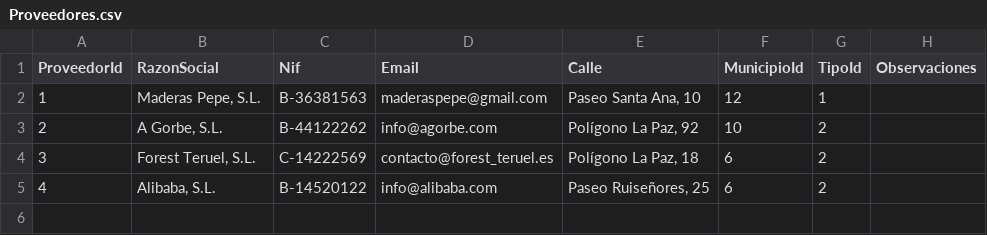
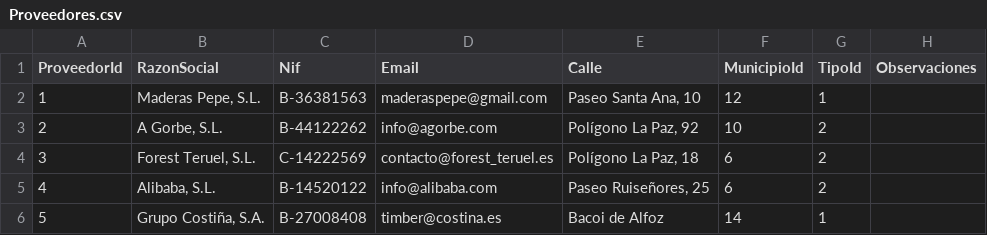
Before and after one commit to efonte/BiomasaEUPT, a CSV file: BiomasaEUPT/BiomasaEUPT/Migrations/DatosSeed/Proveedores.csv, drawn as a sheet.

```diff
--- a/BiomasaEUPT/BiomasaEUPT/Migrations/DatosSeed/Proveedores.csv
+++ b/BiomasaEUPT/BiomasaEUPT/Migrations/DatosSeed/Proveedores.csv
@@ -5 +5,2 @@
 4;Alibaba, S.L.;B-14520122;info@alibaba.com;Paseo Ruiseñores, 25;6;2;
+5;Grupo Costiña, S.A.;B-27008408;timber@costina.es;Bacoi de Alfoz;14;1;
```
Also changed, not shown: BiomasaEUPT/BiomasaEUPT/Migrations/DatosSeed/Clientes.csv, BiomasaEUPT/BiomasaEUPT/Migrations/DatosSeed/GruposProductosTerminados.csv, 7 other files.
